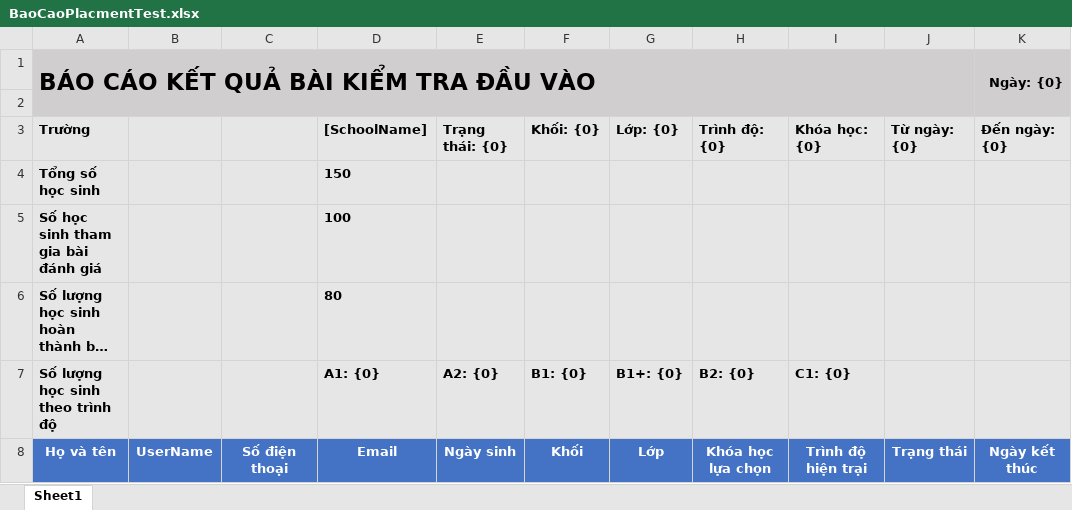
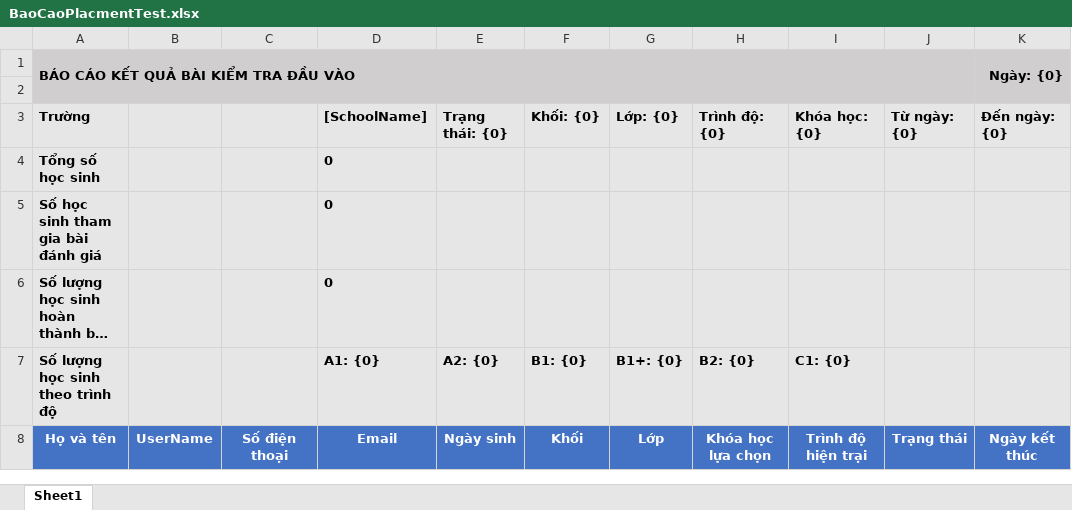
Before and after one commit to hqhai/csharp-with-agent, an Excel workbook: Services/Fsel.Course/Fsel.Course.Lms.Api/Resources/ManagerReports/BaoCaoPlacmentTest.xlsx, sheet Sheet1, drawn as a sheet; long unchanged cells end in …; values as stored, in another font and other column widths than the file's, no borders; the diff names each change by its address in the sheet, - before the commit and + after, or states it on an @@ line.

```diff
--- a/Services/Fsel.Course/Fsel.Course.Lms.Api/Resources/ManagerReports/BaoCaoPlacmentTest.xlsx (sheet Sheet1)
+++ b/Services/Fsel.Course/Fsel.Course.Lms.Api/Resources/ManagerReports/BaoCaoPlacmentTest.xlsx (sheet Sheet1)
@@ A1 text size: smaller @@
-D4 ([SchoolName]): 150
+D4 ([SchoolName]): 0
-D5 ([SchoolName]): 100
+D5 ([SchoolName]): 0
-D6 ([SchoolName]): 80
+D6 ([SchoolName]): 0
```
Also changed, not shown: Services/Fsel.Course/Fsel.Course.Lms.Api/Resources/ManagerReports/BaoCaoTienDoHocTapAca.xlsx, Services/Fsel.Course/Fsel.Course.Lms.Api/Resources/ManagerReports/BaoCaoTienDoHocTapIELTS.xlsx, 32 other files.
